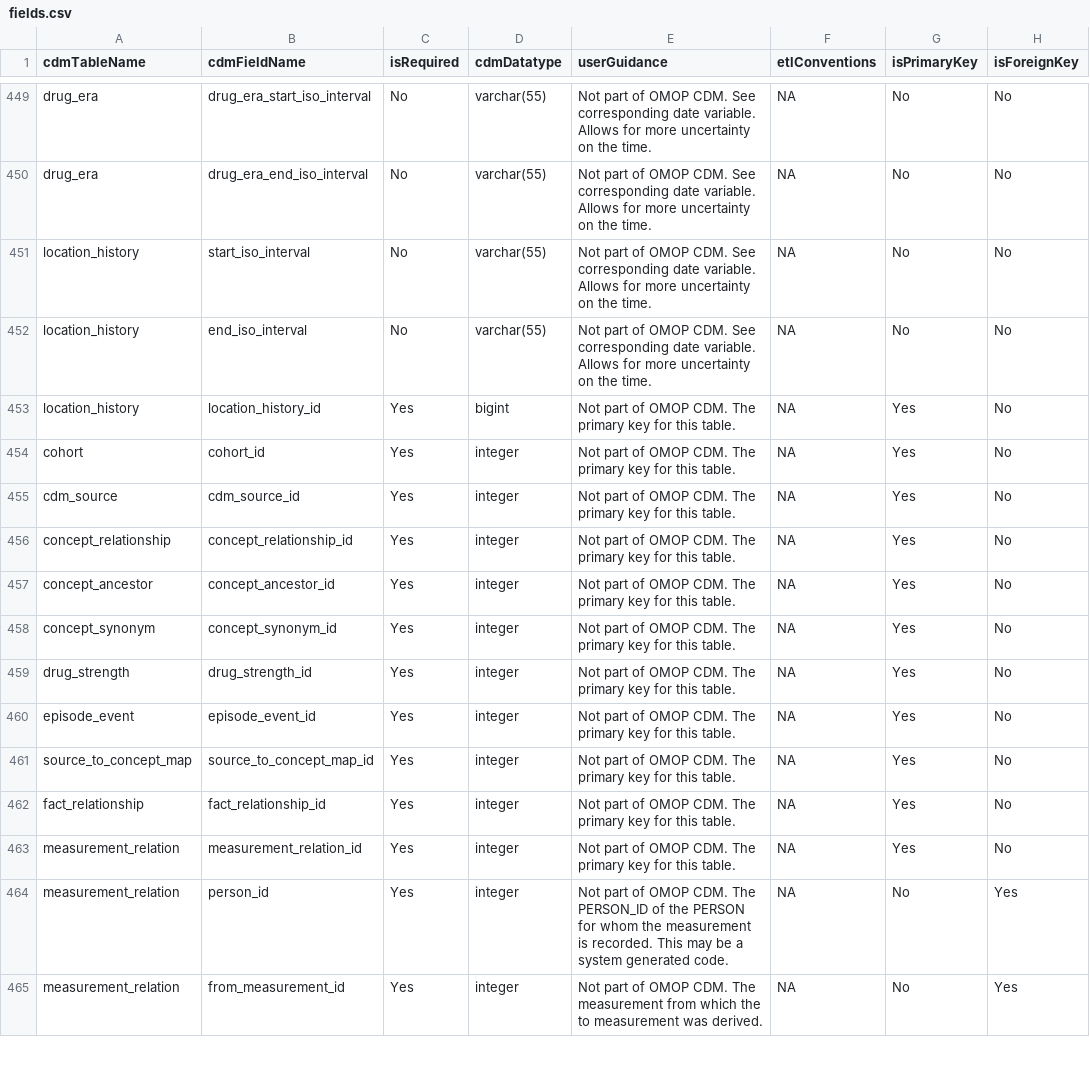
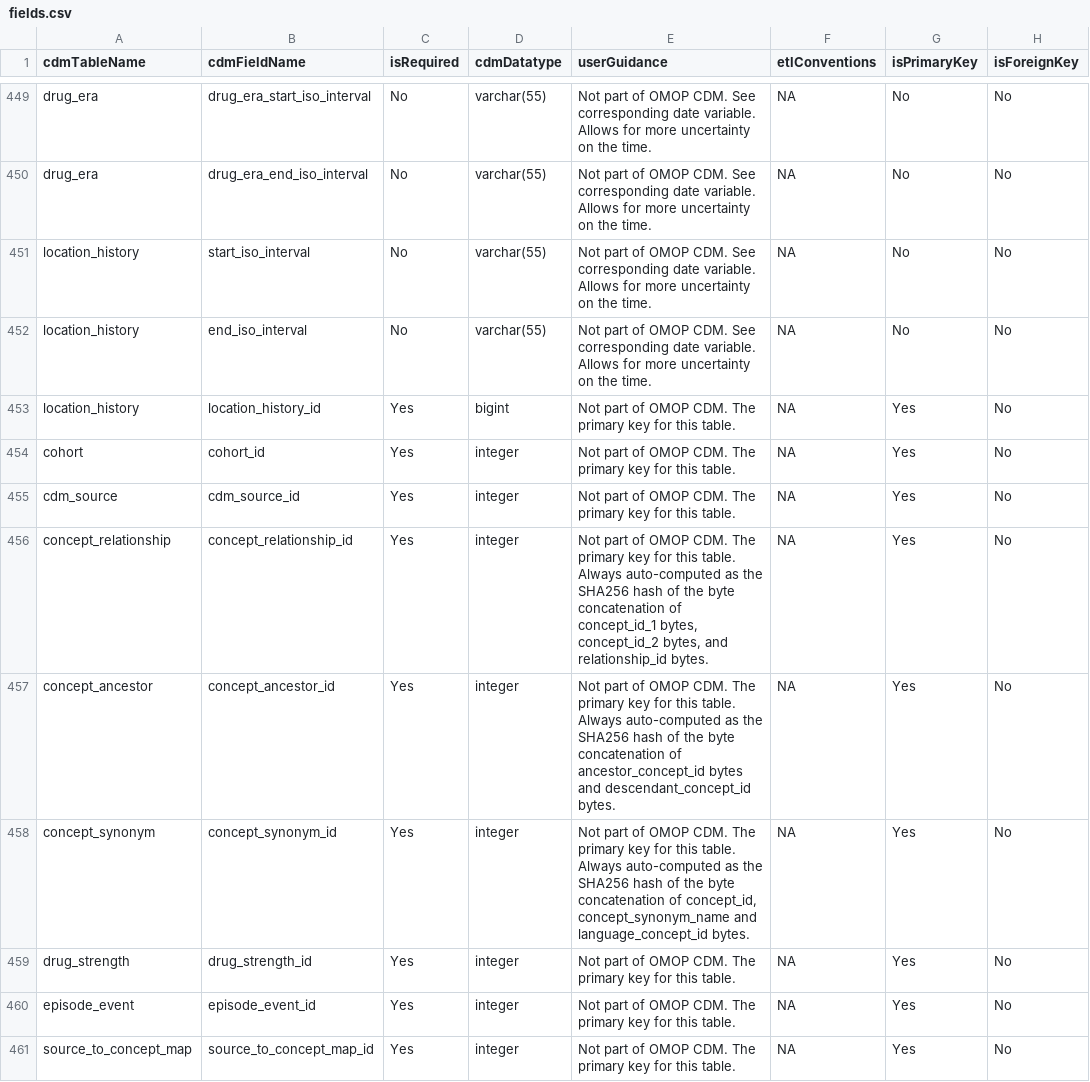
Before and after one commit to RIVM-bioinformatics/gen-epix-api, a CSV file: data/omopdb/specification/fields.csv, drawn as a sheet; only a part is shown, gaps mark what is left out; the shorter side is filled out with more unchanged rows; the diff names each change by its address in the sheet, - before the commit and + after, or states it on an @@ line.

Commit message:
feat: Lsp 2914 create omop geo data (#489)
Co-authored-by: Iveta Krskova <iveta.krskova@rivm.nl>
Co-authored-by: Ivo van Walle <ivo.van.walle@rivm.nl>

```diff
--- a/data/omopdb/specification/fields.csv
+++ b/data/omopdb/specification/fields.csv
-E456 (userGuidance): …this table.
+E456 (userGuidance): …this table. Always auto-computed as the SHA256 hash of the byte concatenation of concept_id_1 bytes, concept_id_2 bytes, and relationship_id bytes.
-E457 (userGuidance): …this table.
+E457 (userGuidance): …this table. Always auto-computed as the SHA256 hash of the byte concatenation of ancestor_concept_id bytes and descendant_concept_id bytes.
-E458 (userGuidance): …this table.
+E458 (userGuidance): …this table. Always auto-computed as the SHA256 hash of the byte concatenation of concept_id, concept_synonym_name and language_concept_id bytes.
```
Also changed, not shown: 4 other files.
